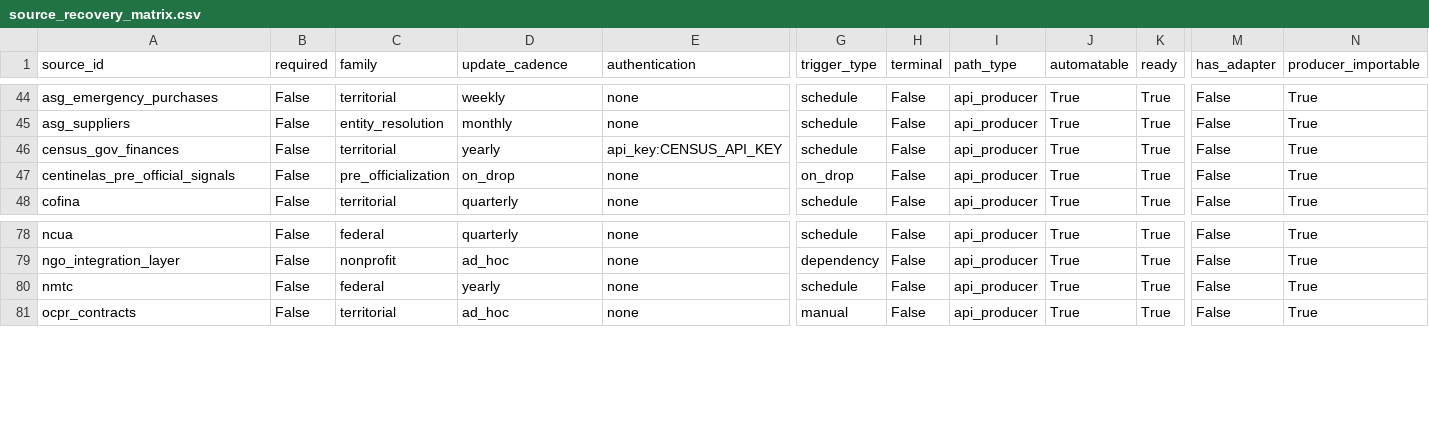
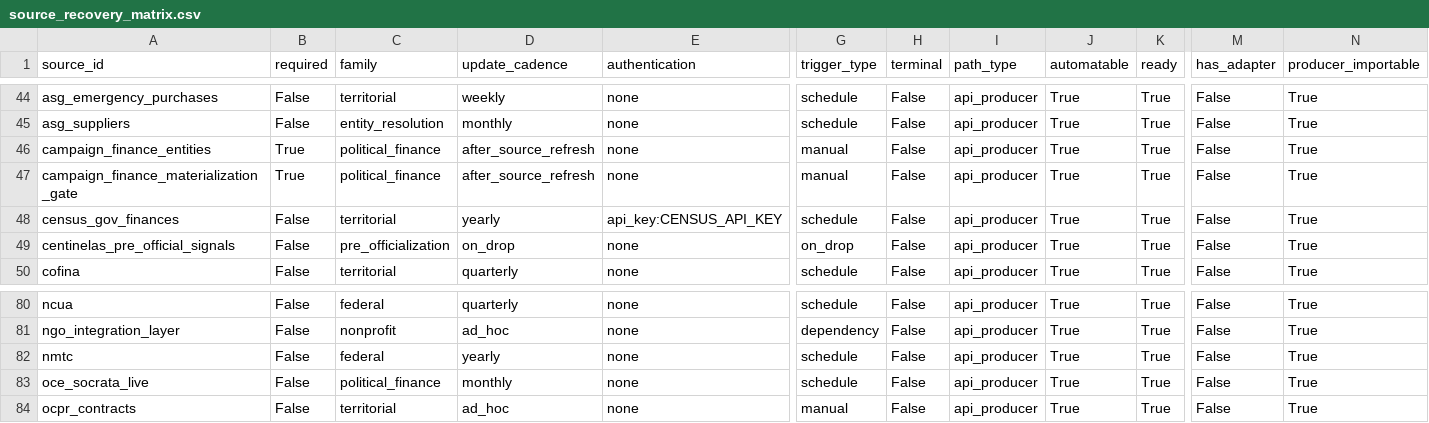
Before and after one commit to jotaele44/Contract-Sweeper, a CSV file: reports/source_recovery_matrix.csv, drawn as a sheet; only a part is shown, gaps mark what is left out; rows hold the shown columns only; the diff names each change by its address in the sheet, - before the commit and + after, or states it on an @@ line.

```diff
--- a/reports/source_recovery_matrix.csv
+++ b/reports/source_recovery_matrix.csv
+row 46: campaign_finance_entities | True | political_finance | after_source_refresh | none | manual | False | api_producer | True | True | False | True
+row 47: campaign_finance_materialization_gate | True | political_finance | after_source_refresh | none | manual | False | api_producer | True | True | False | True
+row 83: oce_socrata_live | False | political_finance | monthly | none | schedule | False | api_producer | True | True | False | True
```
Also changed, not shown: 4 other files.
